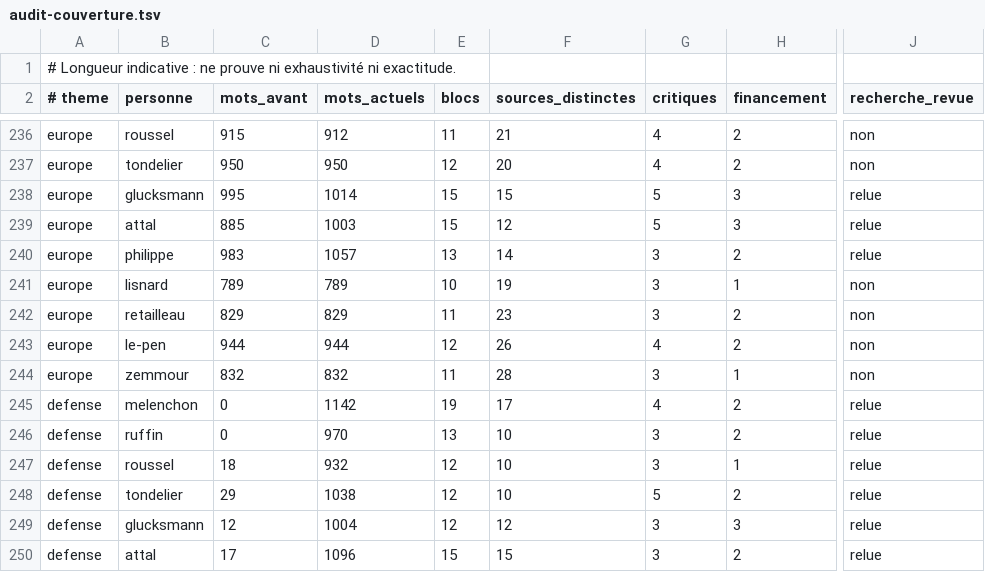
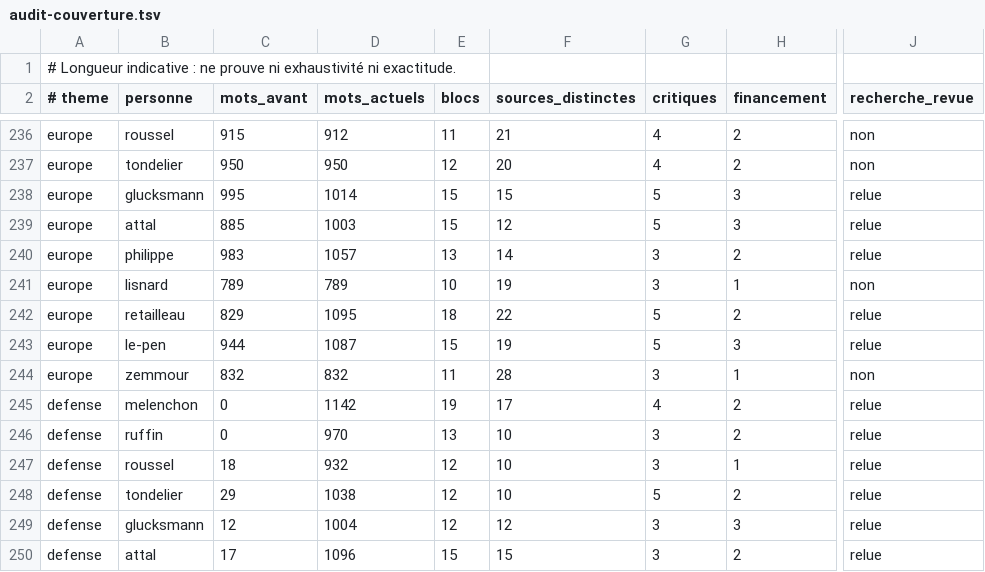
Before and after one commit to adrienconrath/pourquivoter, a TSV file: data/audit-couverture.tsv, drawn as a sheet; only a part is shown, gaps mark what is left out; the diff names each change by its address in the sheet, - before the commit and + after, or states it on an @@ line.

```diff
--- a/data/audit-couverture.tsv
+++ b/data/audit-couverture.tsv
-D242 (mots_actuels): 829
+D242 (mots_actuels): 1095
-E242 (blocs): 11
+E242 (blocs): 18
-F242 (sources_distinctes): 23
+F242 (sources_distinctes): 22
-G242 (critiques): 3
+G242 (critiques): 5
-J242:J243 (recherche_revue): non
+J242:J243 (recherche_revue): relue
-D243 (mots_actuels): 944
+D243 (mots_actuels): 1087
-E243 (blocs): 12
+E243 (blocs): 15
-F243 (sources_distinctes): 26
+F243 (sources_distinctes): 19
-G243 (critiques): 4
+G243 (critiques): 5
-H243 (financement): 2
+H243 (financement): 3
```
Also changed, not shown: data/recherches.tsv, data/sources.tsv, 4 other files.
